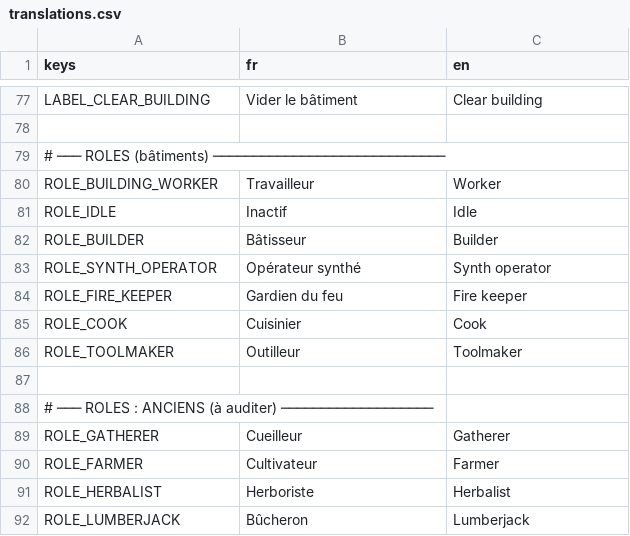
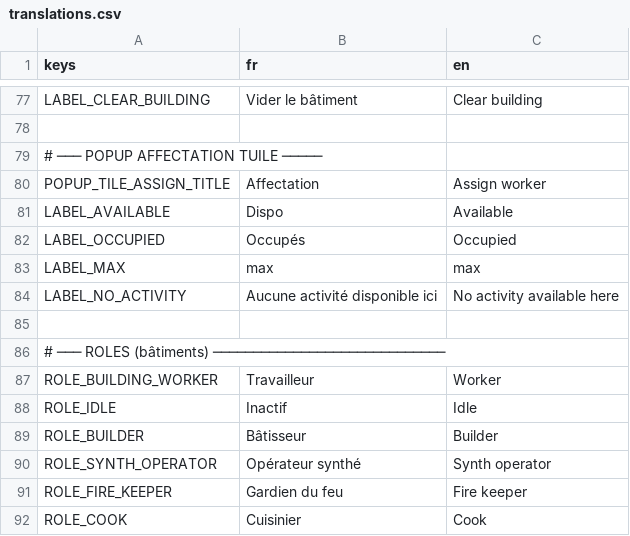
Before and after one commit to Infornographie/degel, a CSV file: localization/translations.csv, drawn as a sheet; only a part is shown, gaps mark what is left out; the shorter side is filled out with more unchanged rows.

Commit message:
Popup tuile
- refonte de la popup d'assignation depuis une tuile

```diff
--- a/localization/translations.csv
+++ b/localization/translations.csv
@@ -78,2 +78,9 @@ LABEL_CLEAR_BUILDING,Vider le bâtiment,Clear building
 ,,
+# ─── POPUP AFFECTATION TUILE ─────,,
+POPUP_TILE_ASSIGN_TITLE,Affectation,Assign worker
+LABEL_AVAILABLE,Dispo,Available
+LABEL_OCCUPIED,Occupés,Occupied
+LABEL_MAX,max,max
+LABEL_NO_ACTIVITY,Aucune activité disponible ici,No activity available here
+,,
 # ─── ROLES (bâtiments) ─────────────────────────────,,
```
Also changed, not shown: 7 other files.
